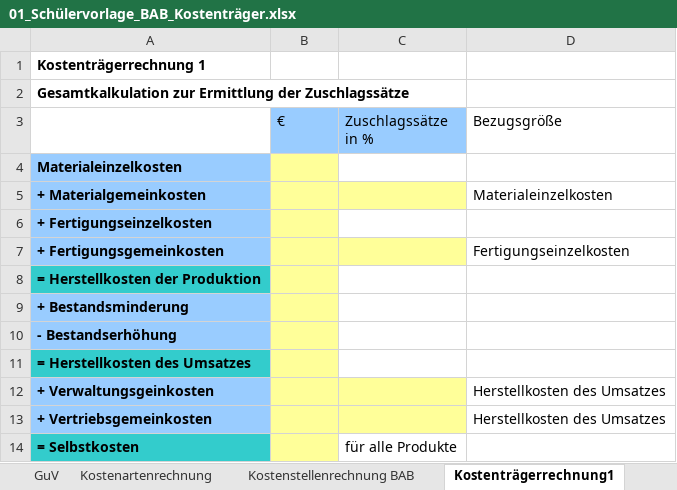
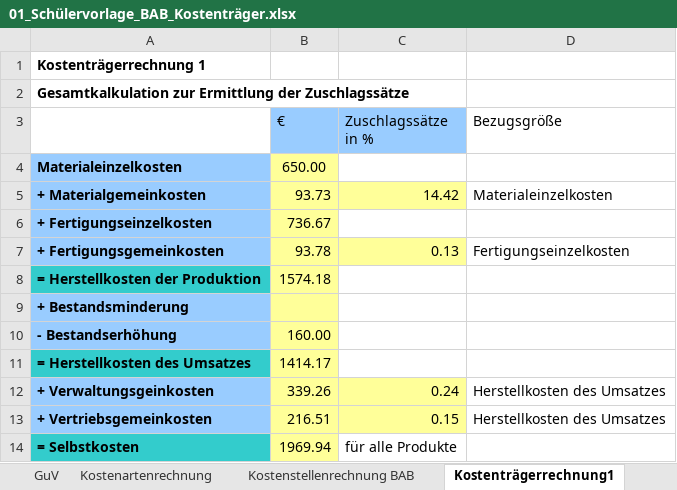
Before and after one commit to valyriouc/School, an Excel workbook: Third-Year/BfK-B/3_Internes Recnungswesen/2_Kostenträger-, Kostenstellenrechnung/01_Schülervorlage_BAB_Kostenträger.xlsx, sheet Kostenträgerrechnung1, drawn as a sheet; values as stored, in another font and other column widths than the file's, no borders; the diff names each change by its address in the sheet, - before the commit and + after, or states it on an @@ line.

```diff
--- a/Third-Year/BfK-B/3_Internes Recnungswesen/2_Kostenträger-, Kostenstellenrechnung/01_Schülervorlage_BAB_Kostenträger.xlsx (sheet Kostenträgerrechnung1)
+++ b/Third-Year/BfK-B/3_Internes Recnungswesen/2_Kostenträger-, Kostenstellenrechnung/01_Schülervorlage_BAB_Kostenträger.xlsx (sheet Kostenträgerrechnung1)
-B4 (€): (empty)
+B4 (€): 650.00
-B5 (€): (empty)
+B5 (€): 93.73
-C5 (Zuschlagssätze in %): (empty)
+C5 (Zuschlagssätze in %): 14.42
-B6 (€): (empty)
+B6 (€): 736.67
-B7 (€): (empty)
+B7 (€): 93.78
-C7 (Zuschlagssätze in %): (empty)
+C7 (Zuschlagssätze in %): 0.13
-B8 (€): (empty)
+B8 (€): 1574.18
-B10 (€): (empty)
+B10 (€): 160.00
-B11 (€): (empty)
+B11 (€): 1414.17
-B12 (€): (empty)
+B12 (€): 339.26
-C12 (Zuschlagssätze in %): (empty)
+C12 (Zuschlagssätze in %): 0.24
-B13 (€): (empty)
+B13 (€): 216.51
-C13 (Zuschlagssätze in %): (empty)
+C13 (Zuschlagssätze in %): 0.15
-B14 (€): (empty)
+B14 (€): 1969.94
```
Also changed, not shown: sheet Kostenstellenrechnung BAB, sheet Kostenträgerrechnung2, charts or pictures, 14 other files.
